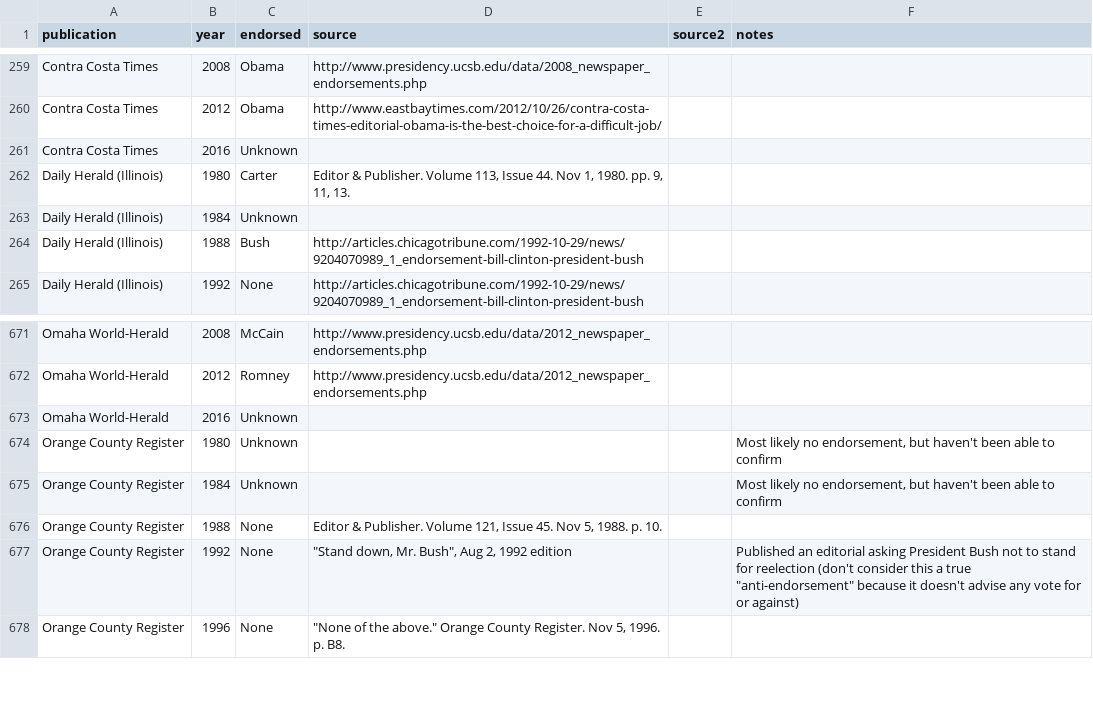
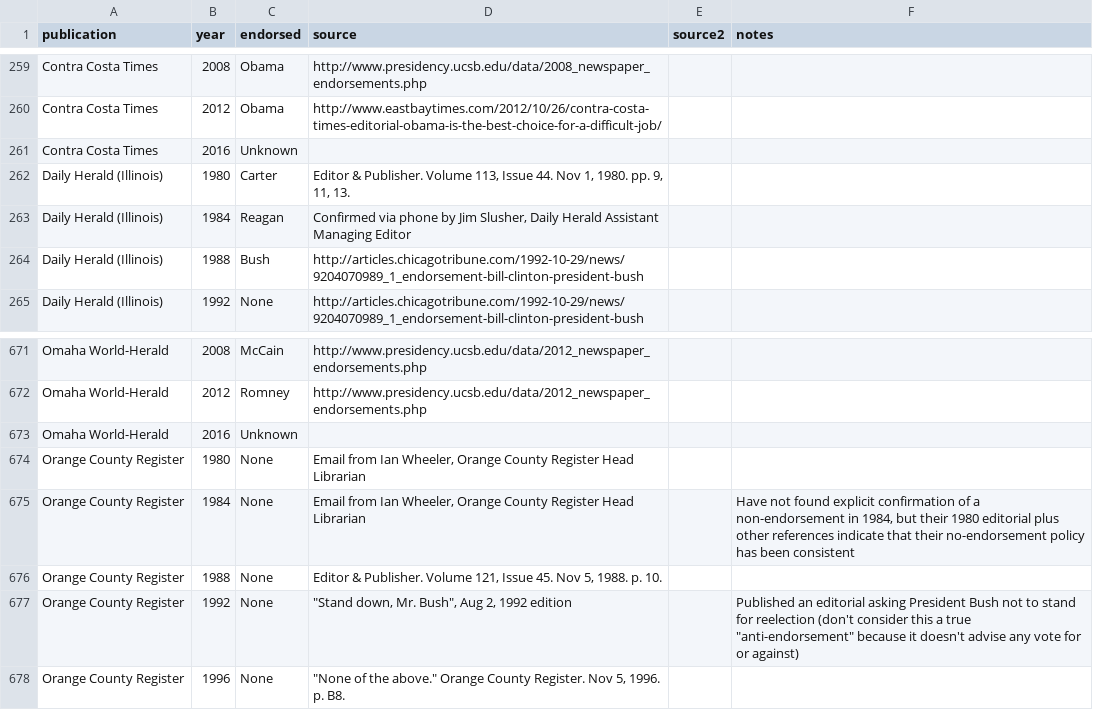
Before and after one commit to veltman/endorsements, a CSV file: endorsements.csv, drawn as a sheet; only a part is shown, gaps mark what is left out.

Commit message:
Daily Herald 1984, OC Register 1980, 1984

```diff
--- a/endorsements.csv
+++ b/endorsements.csv
@@ -262,3 +262,3 @@ Contra Costa Times,2016,Unknown,,,
 Daily Herald (Illinois),1980,Carter,"Editor & Publisher. Volume 113, Issue 44. Nov 1, 1980. pp. 9, 11, 13.",,
-Daily Herald (Illinois),1984,Unknown,,,
+Daily Herald (Illinois),1984,Reagan,"Confirmed via phone by Jim Slusher, Daily Herald Assistant Managing Editor",,
 Daily Herald (Illinois),1988,Bush,http://articles.chicagotribune.com/1992-10-29/news/9204070989_1_endorsement-bill-clinton-president-bush,,
@@ -673,4 +673,4 @@ Omaha World-Herald,2012,Romney,http://www.presidency.ucsb.edu/data/2012_newspape
 Omaha World-Herald,2016,Unknown,,,
-Orange County Register,1980,Unknown,,,"Most likely no endorsement, but haven't been able to confirm"
-Orange County Register,1984,Unknown,,,"Most likely no endorsement, but haven't been able to confirm"
+Orange County Register,1980,None,"Email from Ian Wheeler, Orange County Register Head Librarian",,
+Orange County Register,1984,None,"Email from Ian Wheeler, Orange County Register Head Librarian",,"Have not found explicit confirmation of a non-endorsement in 1984, but their 1980 editorial plus other references indicate that their no-endorsement policy has been consistent"
 Orange County Register,1988,None,"Editor & Publisher. Volume 121, Issue 45. Nov 5, 1988. p. 10.",,
```
